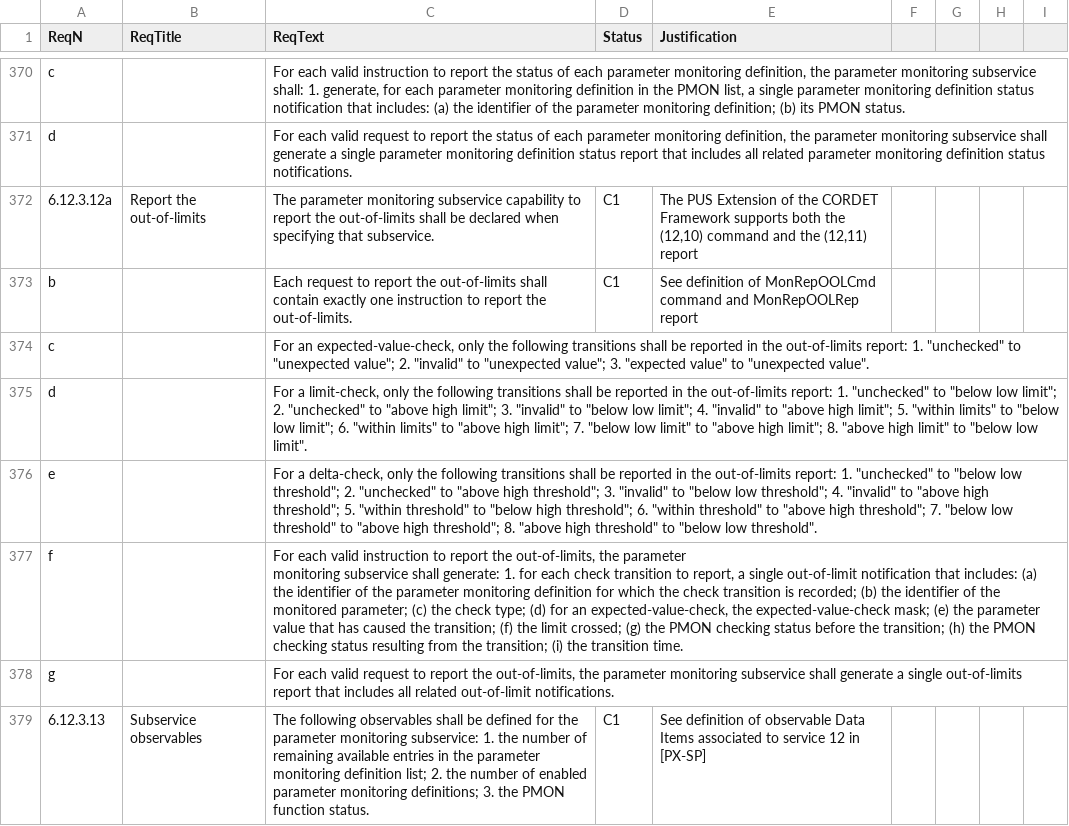
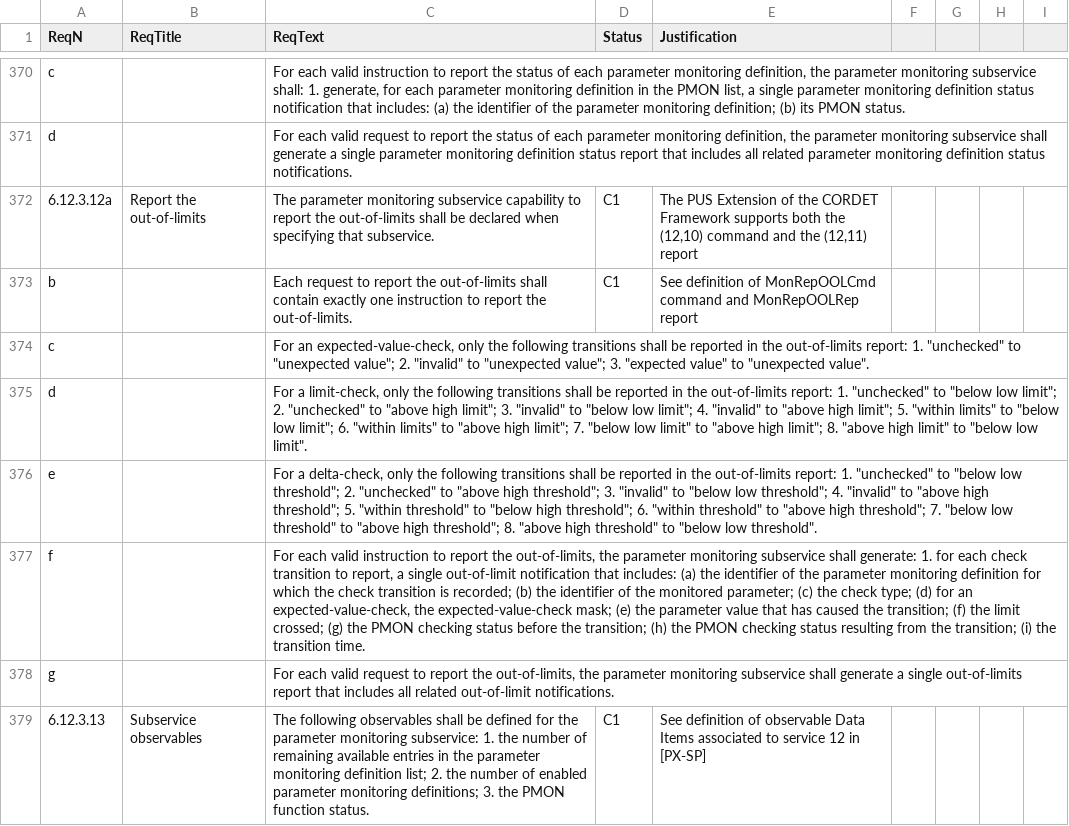
Before and after one commit to pnp-software/cordetfw, a CSV file: doc/pus/PusCompliance.csv, drawn as a sheet; only a part is shown, gaps mark what is left out; the diff names each change by its address in the sheet, - before the commit and + after, or states it on an @@ line.

```diff
--- a/doc/pus/PusCompliance.csv
+++ b/doc/pus/PusCompliance.csv
-C377 (ReqText): …transition time.
+C377 (ReqText): …transition time.
```
Also changed, not shown: doc/pus/PusExtensionCmds.csv, 3 other files.
